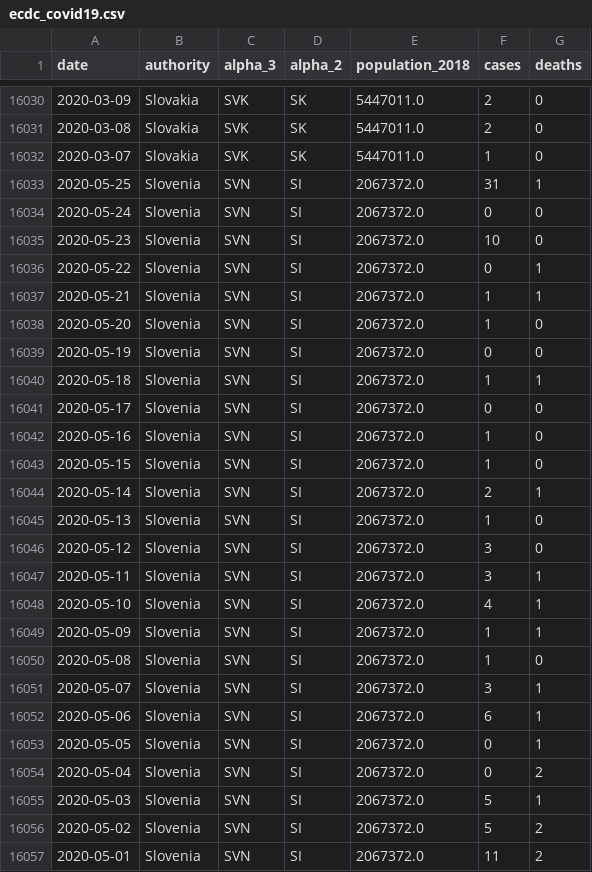
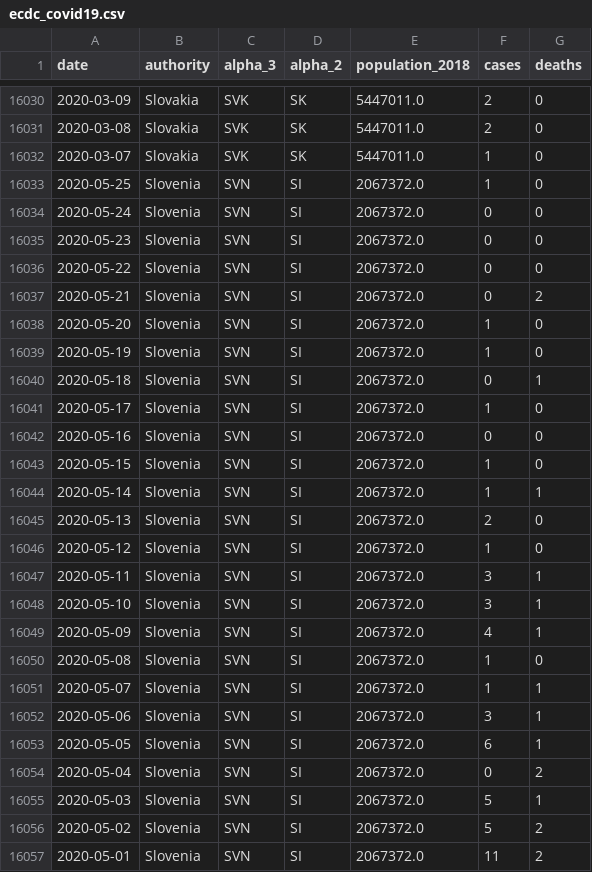
Before and after one commit to DataHerb/covid-19-ecdc, a CSV file: dataset/ecdc_covid19.csv, drawn as a sheet; only a part is shown, gaps mark what is left out.

```diff
--- a/dataset/ecdc_covid19.csv
+++ b/dataset/ecdc_covid19.csv
@@ -16032,23 +16032,23 @@ date,authority,alpha_3,alpha_2,population_2018,cases,deaths
 2020-03-07,Slovakia,SVK,SK,5447011.0,1,0
-2020-05-25,Slovenia,SVN,SI,2067372.0,31,1
+2020-05-25,Slovenia,SVN,SI,2067372.0,1,0
 2020-05-24,Slovenia,SVN,SI,2067372.0,0,0
-2020-05-23,Slovenia,SVN,SI,2067372.0,10,0
-2020-05-22,Slovenia,SVN,SI,2067372.0,0,1
-2020-05-21,Slovenia,SVN,SI,2067372.0,1,1
+2020-05-23,Slovenia,SVN,SI,2067372.0,0,0
+2020-05-22,Slovenia,SVN,SI,2067372.0,0,0
+2020-05-21,Slovenia,SVN,SI,2067372.0,0,2
 2020-05-20,Slovenia,SVN,SI,2067372.0,1,0
-2020-05-19,Slovenia,SVN,SI,2067372.0,0,0
-2020-05-18,Slovenia,SVN,SI,2067372.0,1,1
-2020-05-17,Slovenia,SVN,SI,2067372.0,0,0
-2020-05-16,Slovenia,SVN,SI,2067372.0,1,0
+2020-05-19,Slovenia,SVN,SI,2067372.0,1,0
+2020-05-18,Slovenia,SVN,SI,2067372.0,0,1
+2020-05-17,Slovenia,SVN,SI,2067372.0,1,0
+2020-05-16,Slovenia,SVN,SI,2067372.0,0,0
 2020-05-15,Slovenia,SVN,SI,2067372.0,1,0
-2020-05-14,Slovenia,SVN,SI,2067372.0,2,1
-2020-05-13,Slovenia,SVN,SI,2067372.0,1,0
-2020-05-12,Slovenia,SVN,SI,2067372.0,3,0
+2020-05-14,Slovenia,SVN,SI,2067372.0,1,1
+2020-05-13,Slovenia,SVN,SI,2067372.0,2,0
+2020-05-12,Slovenia,SVN,SI,2067372.0,1,0
 2020-05-11,Slovenia,SVN,SI,2067372.0,3,1
-2020-05-10,Slovenia,SVN,SI,2067372.0,4,1
-2020-05-09,Slovenia,SVN,SI,2067372.0,1,1
+2020-05-10,Slovenia,SVN,SI,2067372.0,3,1
+2020-05-09,Slovenia,SVN,SI,2067372.0,4,1
 2020-05-08,Slovenia,SVN,SI,2067372.0,1,0
-2020-05-07,Slovenia,SVN,SI,2067372.0,3,1
-2020-05-06,Slovenia,SVN,SI,2067372.0,6,1
-2020-05-05,Slovenia,SVN,SI,2067372.0,0,1
+2020-05-07,Slovenia,SVN,SI,2067372.0,1,1
+2020-05-06,Slovenia,SVN,SI,2067372.0,3,1
+2020-05-05,Slovenia,SVN,SI,2067372.0,6,1
 2020-05-04,Slovenia,SVN,SI,2067372.0,0,2
```
Also changed, not shown: 1 other file.
